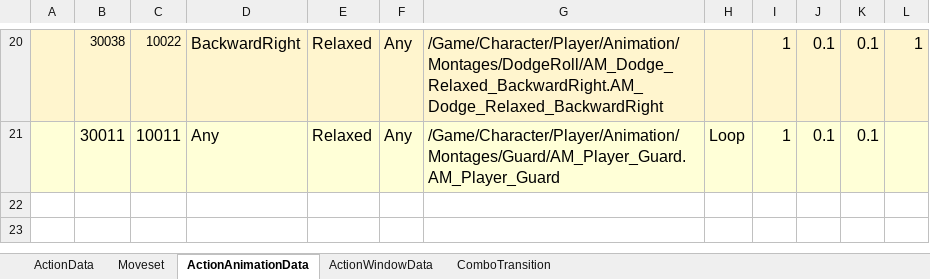
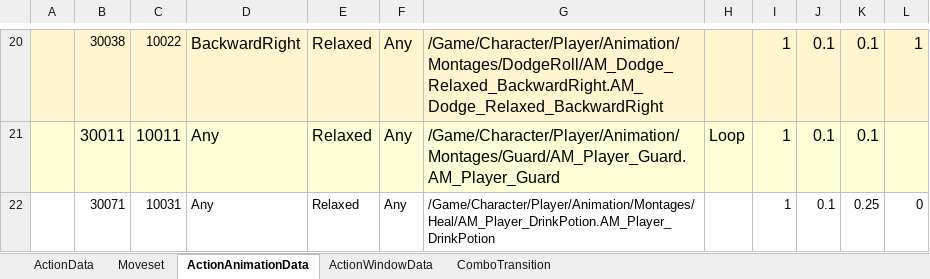
Before and after one commit to WantedBA/ProjectBA, an Excel workbook: BADesign/Excel/Action.xlsx, sheet ActionAnimationData, drawn as a sheet; only a part is shown, gaps mark what is left out; values as stored, in another font and other column widths than the file's, no borders; the diff names each change by its address in the sheet, - before the commit and + after, or states it on an @@ line.

```diff
--- a/BADesign/Excel/Action.xlsx (sheet ActionAnimationData)
+++ b/BADesign/Excel/Action.xlsx (sheet ActionAnimationData)
+row 22:  | 30071 | 10031 | Any | Relaxed | Any | /Game/Character/Player/Animation/Montages/Heal/AM_Player_DrinkPotion.AM_Player_DrinkPotion |  | 1 | 0.1 | 0.25 | 0
```
Also changed, not shown: sheet ActionData, sheet Moveset, BADesign/Excel/Player.xlsx, 16 other files.
